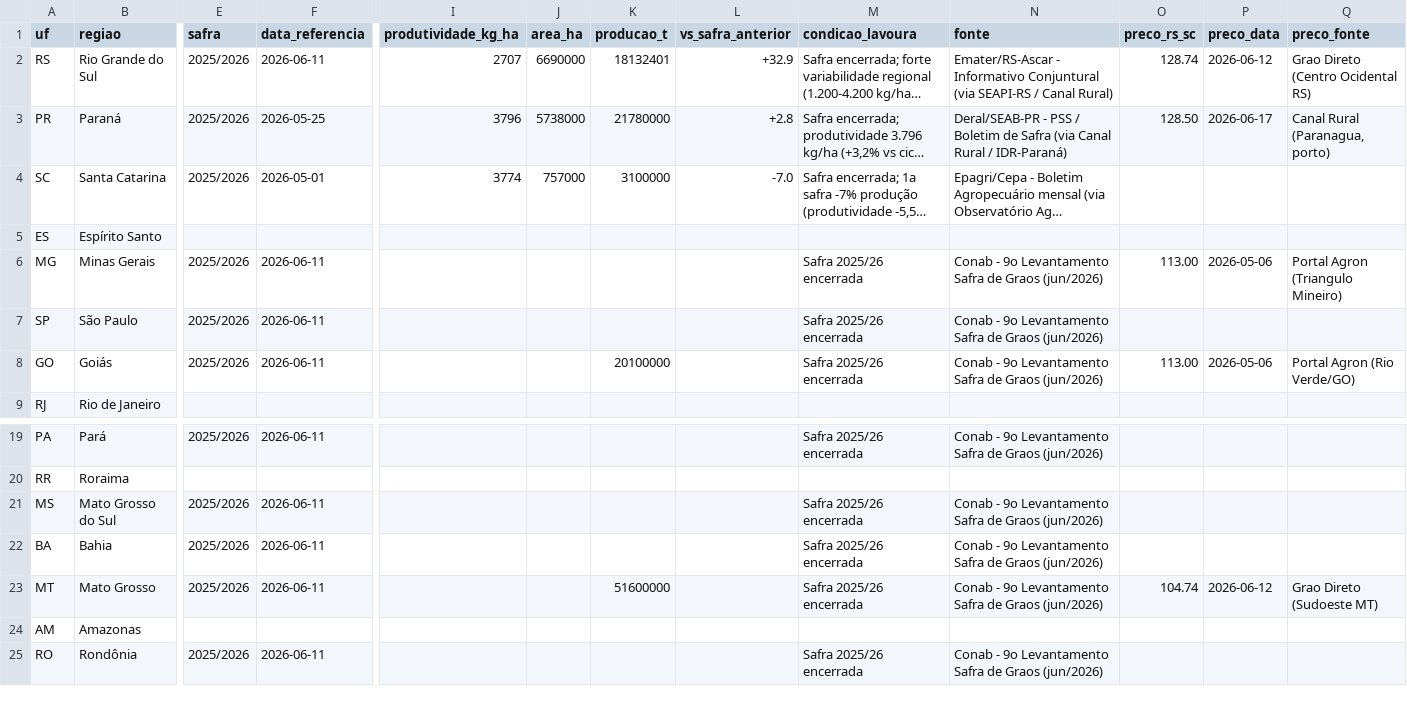
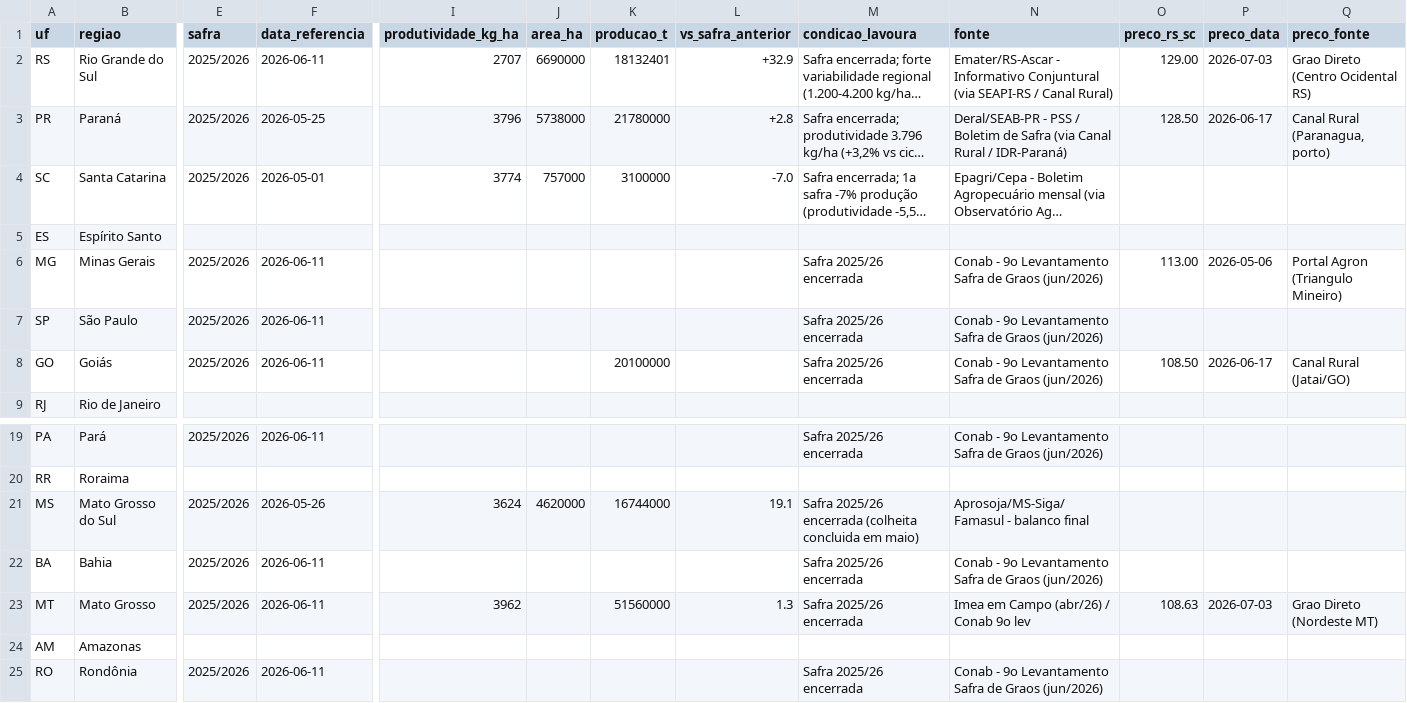
Before and after one commit to pvizioli/boletim-agro, a CSV file: data/colheita/colheita.csv, drawn as a sheet; only a part is shown, gaps mark what is left out; long unchanged cells end in …; the diff names each change by its address in the sheet, - before the commit and + after, or states it on an @@ line.

Commit message:
colheita: ritual 03/07 — RS/MT precos frescos, MS balanco final Aprosoja (16,7 mi t, 60,4 sc/ha), GO preco Jatai, MT fechamento Imea

```diff
--- a/data/colheita/colheita.csv
+++ b/data/colheita/colheita.csv
-O2 (preco_rs_sc): 128.74
+O2 (preco_rs_sc): 129.00
-P2 (preco_data): 2026-06-12
+P2 (preco_data): 2026-07-03
-O8 (preco_rs_sc): 113.00
+O8 (preco_rs_sc): 108.50
-P8 (preco_data): 2026-05-06
+P8 (preco_data): 2026-06-17
-Q8 (preco_fonte): Portal Agron (Rio Verde/GO)
+Q8 (preco_fonte): Canal Rural (Jatai/GO)
-F21 (data_referencia): 2026-06-11
+F21 (data_referencia): 2026-05-26
-I21 (produtividade_kg_ha): (empty)
+I21 (produtividade_kg_ha): 3624
-J21 (area_ha): (empty)
+J21 (area_ha): 4620000
-K21 (producao_t): (empty)
+K21 (producao_t): 16744000
-L21 (vs_safra_anterior): (empty)
+L21 (vs_safra_anterior): 19.1
-M21 (condicao_lavoura): Safra 2025/26 encerrada
+M21 (condicao_lavoura): Safra 2025/26 encerrada (colheita concluida em maio)
-N21 (fonte): Conab - 9o Levantamento Safra de Graos (jun/2026)
+N21 (fonte): Aprosoja/MS-Siga/Famasul - balanco final
-I23 (produtividade_kg_ha): (empty)
+I23 (produtividade_kg_ha): 3962
-K23 (producao_t): 51600000
+K23 (producao_t): 51560000
-L23 (vs_safra_anterior): (empty)
+L23 (vs_safra_anterior): 1.3
-N23 (fonte): Conab - 9o Levantamento Safra de Graos (jun/2026)
+N23 (fonte): Imea em Campo (abr/26) / Conab 9o lev
-O23 (preco_rs_sc): 104.74
+O23 (preco_rs_sc): 108.63
-P23 (preco_data): 2026-06-12
+P23 (preco_data): 2026-07-03
-Q23 (preco_fonte): Grao Direto (Sudoeste MT)
+Q23 (preco_fonte): Grao Direto (Nordeste MT)
```
